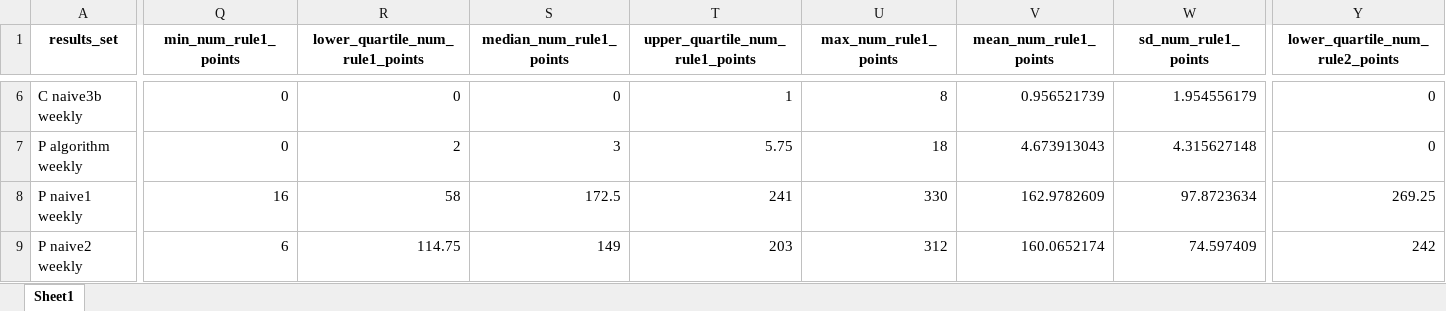
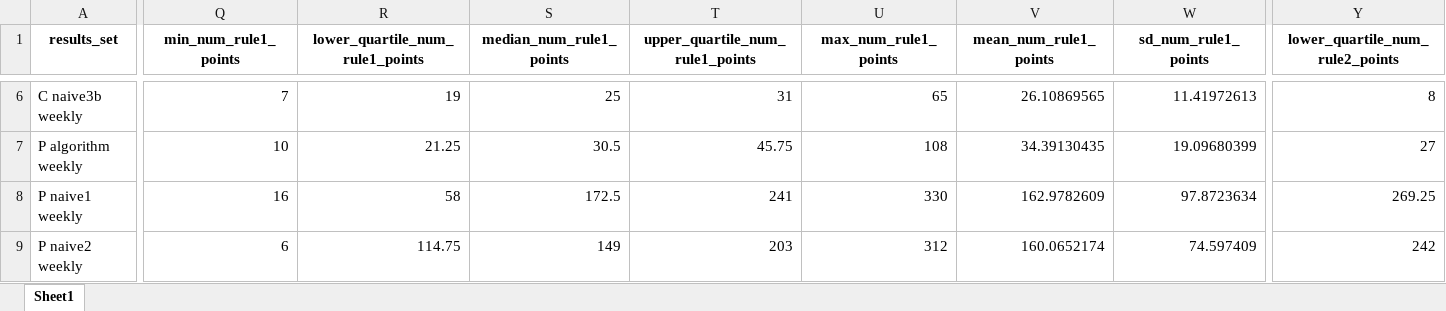
Before and after one commit to ImogenConnorHelleur/autospc-results, an Excel workbook: data/outputs/full_results/summary_results_all_wm.xlsx, sheet Sheet1, drawn as a sheet; only a part is shown, gaps mark what is left out; values as stored, in another font and other column widths than the file's, no borders; the diff covers the shown part only; the diff names each change by its address in the sheet, - before the commit and + after, or states it on an @@ line.

```diff
--- a/data/outputs/full_results/summary_results_all_wm.xlsx (sheet Sheet1)
+++ b/data/outputs/full_results/summary_results_all_wm.xlsx (sheet Sheet1)
-Q6 (min_num_rule1_points): 0
+Q6 (min_num_rule1_points): 7
-R6 (lower_quartile_num_rule1_points): 0
+R6 (lower_quartile_num_rule1_points): 19
-S6 (median_num_rule1_points): 0
+S6 (median_num_rule1_points): 25
-T6 (upper_quartile_num_rule1_points): 1
+T6 (upper_quartile_num_rule1_points): 31
-U6 (max_num_rule1_points): 8
+U6 (max_num_rule1_points): 65
-V6 (mean_num_rule1_points): 0.956521739
+V6 (mean_num_rule1_points): 26.10869565
-W6 (sd_num_rule1_points): 1.954556179
+W6 (sd_num_rule1_points): 11.41972613
-Y6 (lower_quartile_num_rule2_points): 0
+Y6 (lower_quartile_num_rule2_points): 8
-Q7 (min_num_rule1_points): 0
+Q7 (min_num_rule1_points): 10
-R7 (lower_quartile_num_rule1_points): 2
+R7 (lower_quartile_num_rule1_points): 21.25
-S7 (median_num_rule1_points): 3
+S7 (median_num_rule1_points): 30.5
-T7 (upper_quartile_num_rule1_points): 5.75
+T7 (upper_quartile_num_rule1_points): 45.75
-U7 (max_num_rule1_points): 18
+U7 (max_num_rule1_points): 108
-V7 (mean_num_rule1_points): 4.673913043
+V7 (mean_num_rule1_points): 34.39130435
-W7 (sd_num_rule1_points): 4.315627148
+W7 (sd_num_rule1_points): 19.09680399
-Y7 (lower_quartile_num_rule2_points): 0
+Y7 (lower_quartile_num_rule2_points): 27
```
Also changed, not shown: 192 edited cells elsewhere in this sheet, data/outputs/full_results/full_results_all.xlsx, data/outputs/full_results/summary_results_all.xlsx, 24 other files.
